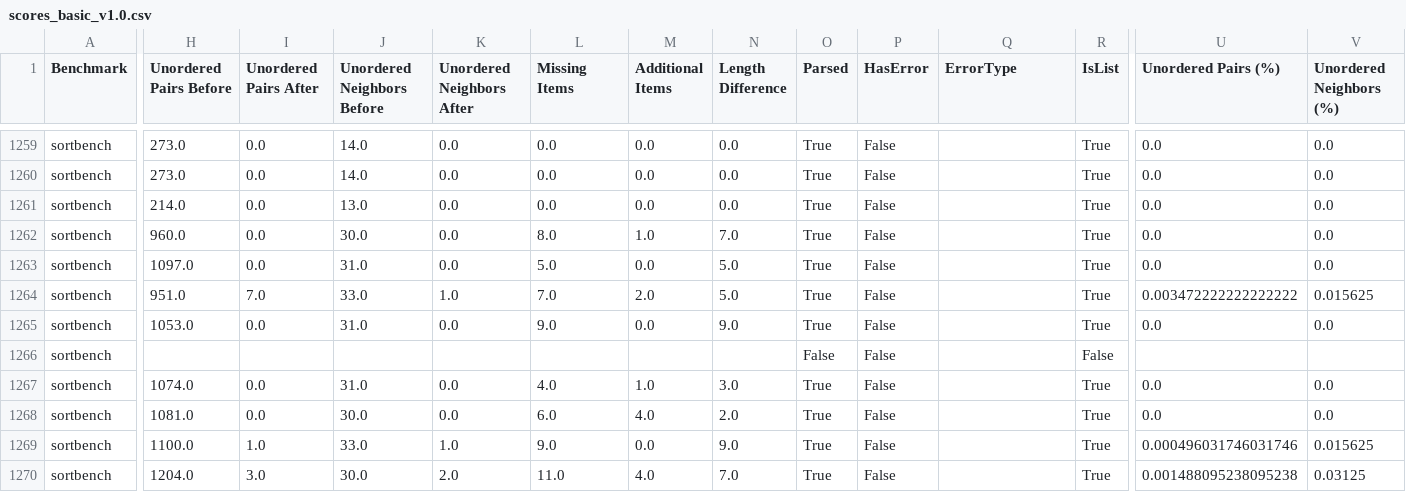
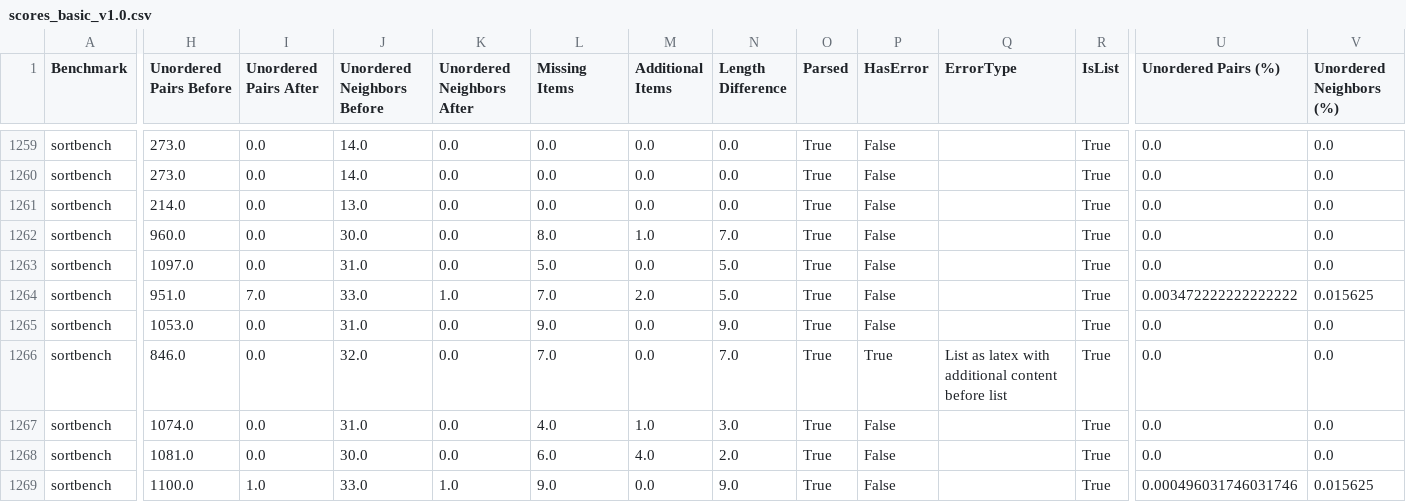
Before and after one commit to aieng-lab/sortbench, a CSV file: scores/scores_basic_v1.0.csv, drawn as a sheet; only a part is shown, gaps mark what is left out; the shorter side is filled out with more unchanged rows; the diff covers the shown part only; the diff names each change by its address in the sheet, - before the commit and + after, or states it on an @@ line.

Commit message:
update results with new error cases handled

```diff
--- a/scores/scores_basic_v1.0.csv
+++ b/scores/scores_basic_v1.0.csv
-H1266 (Unordered Pairs Before): (empty)
+H1266 (Unordered Pairs Before): 846.0
-I1266 (Unordered Pairs After): (empty)
+I1266 (Unordered Pairs After): 0.0
-J1266 (Unordered Neighbors Before): (empty)
+J1266 (Unordered Neighbors Before): 32.0
-K1266 (Unordered Neighbors After): (empty)
+K1266 (Unordered Neighbors After): 0.0
-L1266 (Missing Items): (empty)
+L1266 (Missing Items): 7.0
-M1266 (Additional Items): (empty)
+M1266 (Additional Items): 0.0
-N1266 (Length Difference): (empty)
+N1266 (Length Difference): 7.0
-O1266 (Parsed): False
+O1266 (Parsed): True
-P1266 (HasError): False
+P1266 (HasError): True
-Q1266 (ErrorType): (empty)
+Q1266 (ErrorType): List as latex with additional content before list
-R1266 (IsList): False
+R1266 (IsList): True
-U1266 (Unordered Pairs (%)): (empty)
+U1266 (Unordered Pairs (%)): 0.0
-V1266 (Unordered Neighbors (%)): (empty)
+V1266 (Unordered Neighbors (%)): 0.0
```
Also changed, not shown: 7 edited cells elsewhere in this file, 1 other file.
